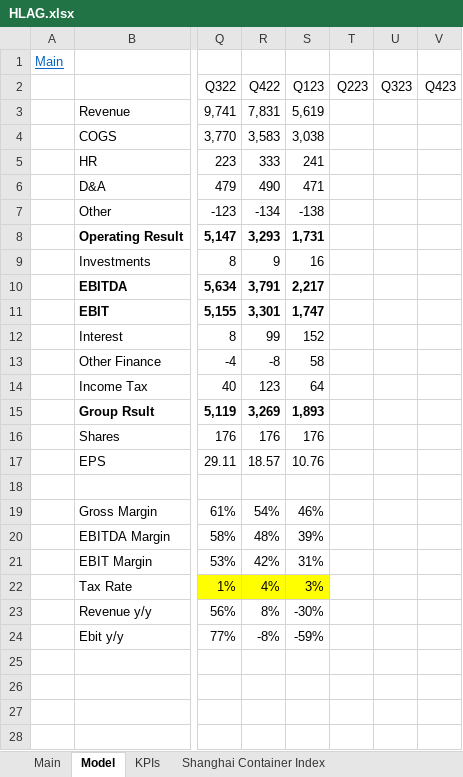
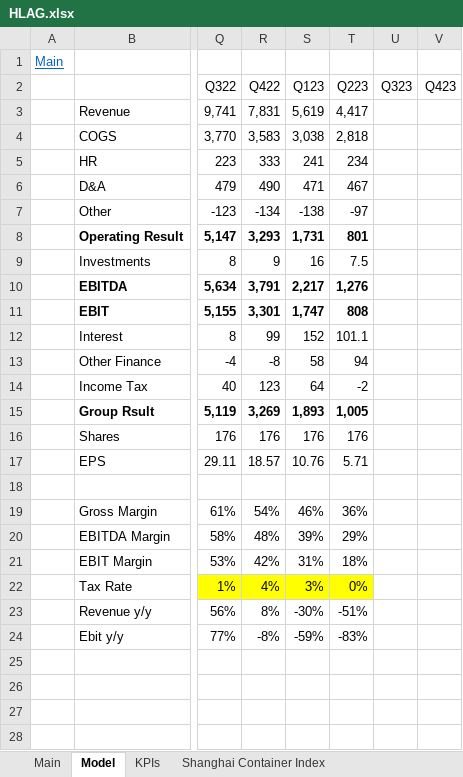
Before and after one commit to simonburghardt1/models, an Excel workbook: Shipping & Transportation/HLAG.xlsx, sheet Model, drawn as a sheet; only a part is shown, gaps mark what is left out; values as stored, in another font and other column widths than the file's, no borders; the diff covers the shown part only; the diff names each change by its address in the sheet, - before the commit and + after, or states it on an @@ line.

Commit message:
HLAG Q2 update

```diff
--- a/Shipping & Transportation/HLAG.xlsx (sheet Model)
+++ b/Shipping & Transportation/HLAG.xlsx (sheet Model)
-T3 (Q223): (empty)
+T3 (Q223): 4,417
-T4 (Q223): (empty)
+T4 (Q223): 2,818
-T5 (Q223): (empty)
+T5 (Q223): 234
-T6 (Q223): (empty)
+T6 (Q223): 467
-T7 (Q223): (empty)
+T7 (Q223): -97
-T8 (Q223): (empty)
+T8 (Q223): 801
-T9 (Q223): (empty)
+T9 (Q223): 7.5
-T10 (Q223): (empty)
+T10 (Q223): 1,276
-T11 (Q223): (empty)
+T11 (Q223): 808
-T12 (Q223): (empty)
+T12 (Q223): 101.1
-T13 (Q223): (empty)
+T13 (Q223): 94
-T14 (Q223): (empty)
+T14 (Q223): -2
-T15 (Q223): (empty)
+T15 (Q223): 1,005
-T16 (Q223): (empty)
+T16 (Q223): 176
-T17 (Q223): (empty)
+T17 (Q223): 5.71
-T19 (Q223): (empty)
+T19 (Q223): 36%
-T20 (Q223): (empty)
+T20 (Q223): 29%
-T21 (Q223): (empty)
+T21 (Q223): 18%
-T22 (Q223): (empty)
+T22 (Q223): 0%
-T22 fill: none
+T22 fill: #FFFF00
-T23 (Q223): (empty)
+T23 (Q223): -51%
-T24 (Q223): (empty)
+T24 (Q223): -83%
```
Also changed, not shown: 72 edited cells elsewhere in this sheet, sheet KPIs, sheet Main.
